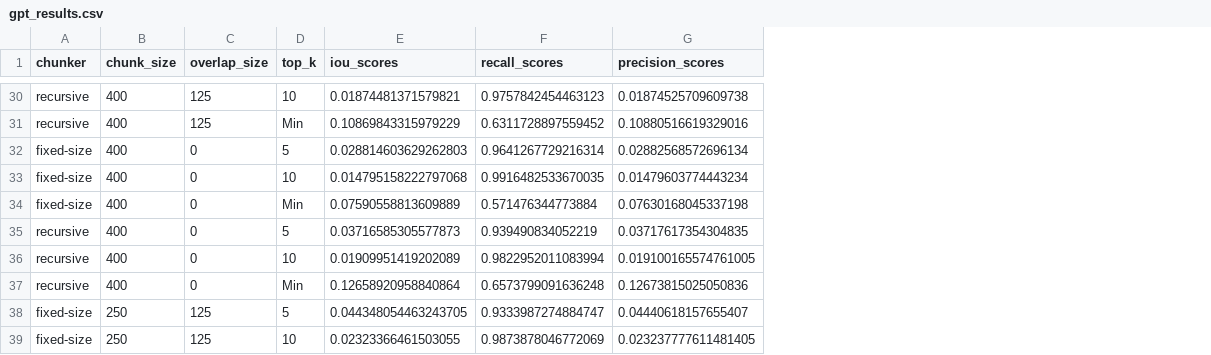
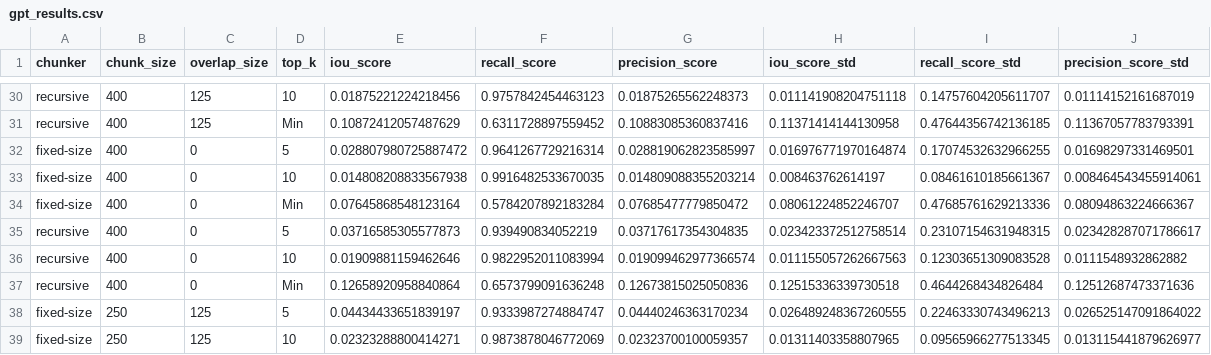
Before and after one commit to detker/LLM-RAG-project, a CSV file: output/gpt_results.csv, drawn as a sheet; only a part is shown, gaps mark what is left out; removed rows and columns are numbered as before the commit, all else as after; the diff covers the shown part only; the diff names each change by its address in the sheet, - before the commit and + after, or states it on an @@ line.

```diff
--- a/output/gpt_results.csv
+++ b/output/gpt_results.csv
-column E (iou_scores), rows 30-39: 0.01874481371579821 | 0.10869843315979229 | 0.028814603629262803 | 0.014795158222797068 | 0.07590558813609889 | 0.03716585305577873 | 0.01909951419202089 | 0.12658920958840864 | 0.044348054463243705 | 0.02323366461503055
+column E (iou_score), rows 30-39: 0.01875221224218456 | 0.10872412057487629 | 0.028807980725887472 | 0.014808208833567938 | 0.07645868548123164 | 0.03716585305577873 | 0.01909881159462646 | 0.12658920958840864 | 0.04434433651839197 | 0.02323288800414271
-column G (precision_scores), rows 30-39: 0.01874525709609738 | 0.10880516619329016 | 0.02882568572696134 | 0.01479603774443234 | 0.07630168045337198 | 0.03717617354304835 | 0.019100165574761005 | 0.12673815025050836 | 0.04440618157655407 | 0.023237777611481405
+column G (precision_score), rows 30-39: 0.01875265562248373 | 0.10883085360837416 | 0.028819062823585997 | 0.014809088355203214 | 0.07685477779850472 | 0.03717617354304835 | 0.019099462977366574 | 0.12673815025050836 | 0.04440246363170234 | 0.02323700100059357
+column H (iou_score_std), rows 30-39: 0.011141908204751118 | 0.11371414144130958 | 0.016976771970164874 | 0.008463762614197 | 0.08061224852246707 | 0.023423372512758514 | 0.011155057262667563 | 0.12515336339730518 | 0.026489248367260555 | 0.01311403358807965
+column I (recall_score_std), rows 30-39: 0.14757604205611707 | 0.47644356742136185 | 0.17074532632966255 | 0.08461610185661367 | 0.47685761629213336 | 0.23107154631948315 | 0.12303651309083528 | 0.4644268434826484 | 0.22463330743496213 | 0.09565966277513345
+column J (precision_score_std), rows 30-39: 0.01114152161687019 | 0.11367057783793391 | 0.01698297331469501 | 0.008464543455914061 | 0.08094863224666367 | 0.023428287071786617 | 0.0111548932862882 | 0.12512687473371636 | 0.026525147091864022 | 0.013115441879626977
-F1: recall_scores
+F1: recall_score
-F34 (recall_score): 0.571476344773884
+F34 (recall_score): 0.5784207892183284
```
Also changed, not shown: 6 edited cells elsewhere in this file, output/sentence-transformers_results.csv, 10 other files.
